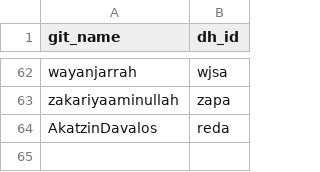
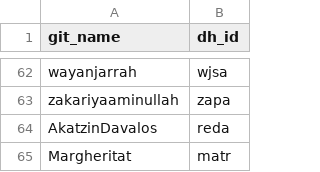
Before and after one commit to michaelnmmeyer/dharma, a TSV file: git_names.tsv, drawn as a sheet; only a part is shown, gaps mark what is left out.

Commit message:
Add git name

```diff
--- a/git_names.tsv
+++ b/git_names.tsv
@@ -64 +64,2 @@ zakariyaaminullah	zapa
 AkatzinDavalos	reda
+Margheritat	matr
```
